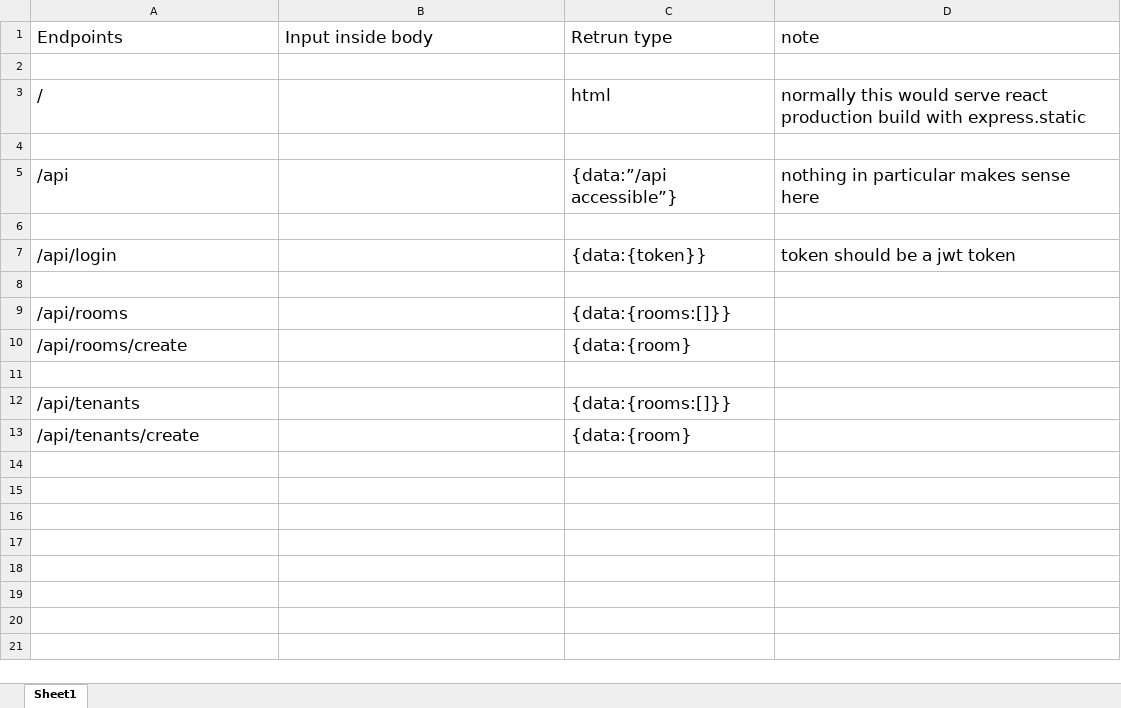
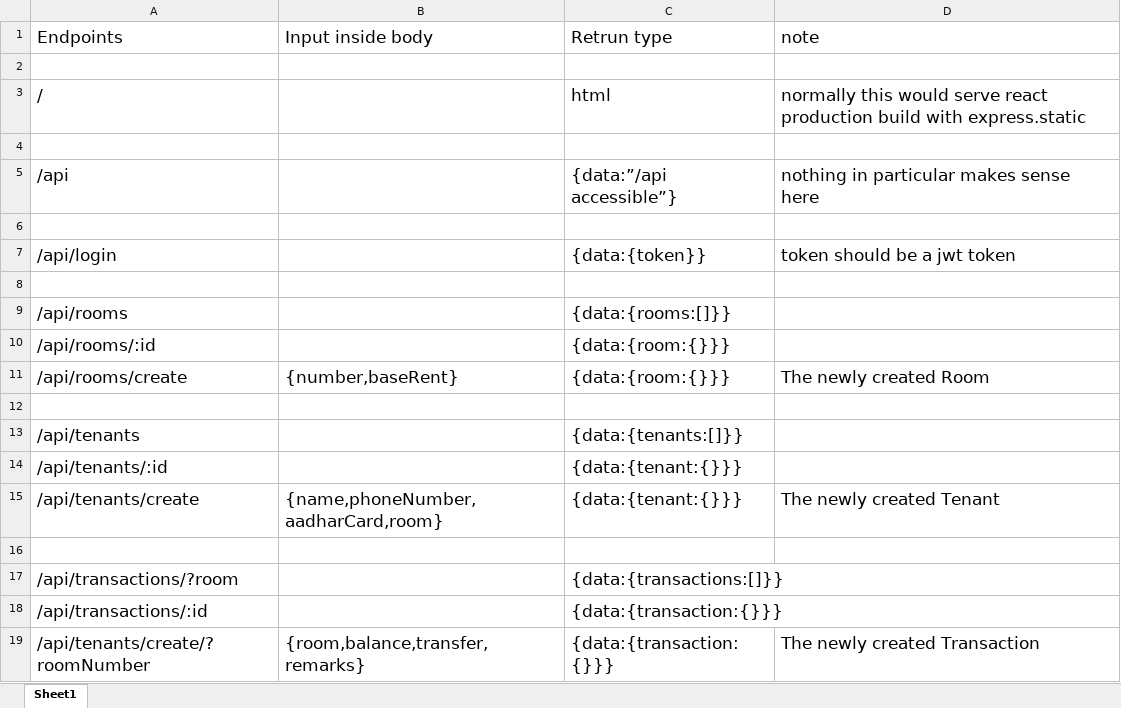
Before and after one commit to prince-thind/rent-management-system, an Excel workbook: api/api-specs.xlsx, sheet Sheet1, drawn as a sheet; values as stored, in another font and other column widths than the file's, no borders; addresses are those after the commit; the diff names each change by its address in the sheet, - before the commit and + after, or states it on an @@ line.

Commit message:
Refine API specs and other misc changes

```diff
--- a/api/api-specs.xlsx (sheet Sheet1)
+++ b/api/api-specs.xlsx (sheet Sheet1)
+row 10: /api/rooms/:id |  | {data:{room:{}}}
-B11 (Input inside body): (empty)
+B11 (Input inside body): {number,baseRent}
-C11 (Retrun type): {data:{room}
+C11 (Retrun type): {data:{room:{}}}
-D11 (note): (empty)
+D11 (note): The newly created Room
-C13 (Retrun type): {data:{rooms:[]}}
+C13 (Retrun type): {data:{tenants:[]}}
+row 14: /api/tenants/:id |  | {data:{tenant:{}}}
+row 15: /api/tenants/create | {name,phoneNumber,aadharCard,room} | {data:{tenant:{}}} | The newly created Tenant
-row 16: /api/tenants/create |  | {data:{room}
+row 16: (empty)
+row 17: /api/transactions/?room |  | {data:{transactions:[]}}
+row 18: /api/transactions/:id |  | {data:{transaction:{}}}
+row 19: /api/tenants/create/?roomNumber | {room,balance,transfer,remarks} | {data:{transaction:{}}} | The newly created Transaction
```
Also changed, not shown: 7 other files.
